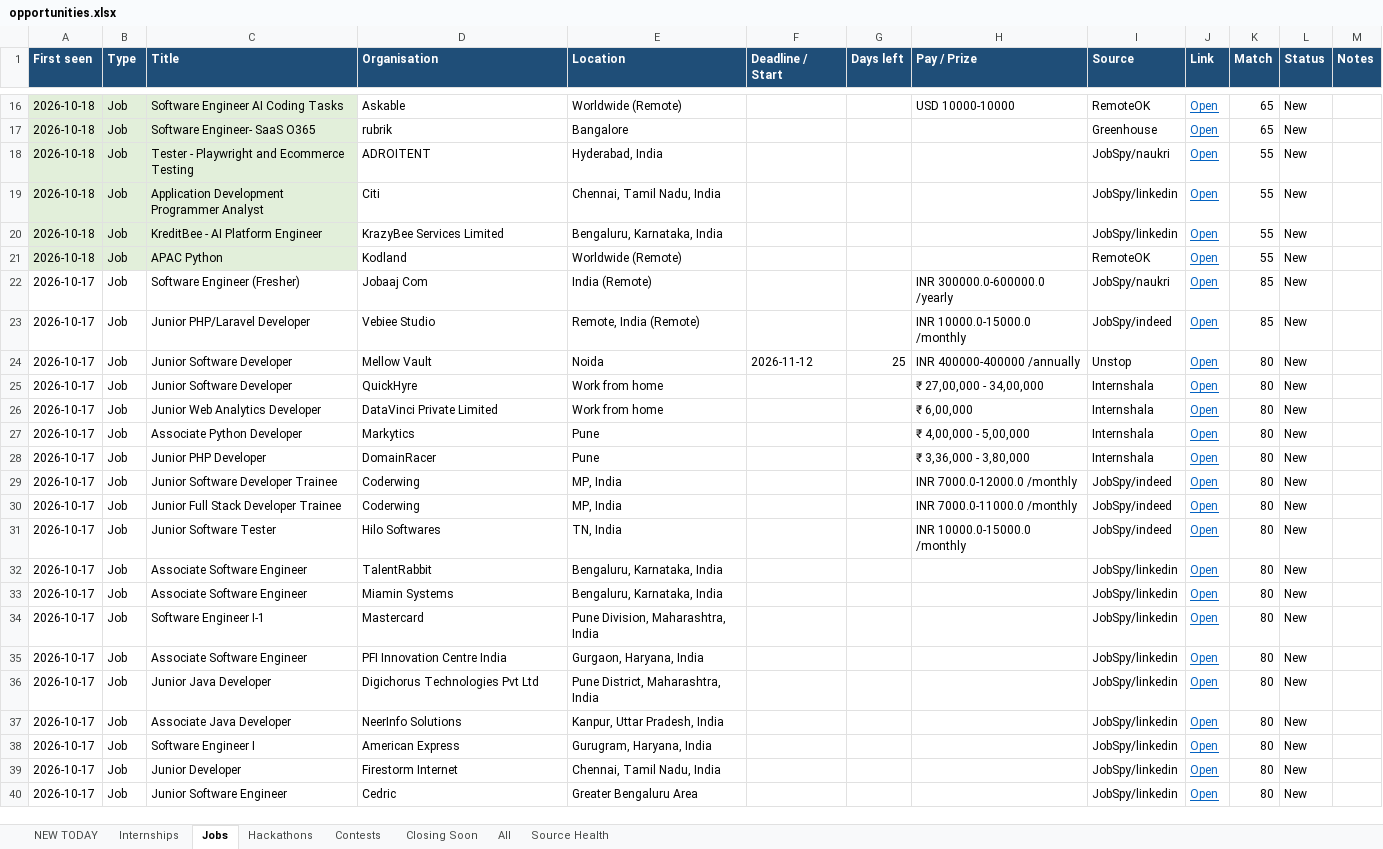
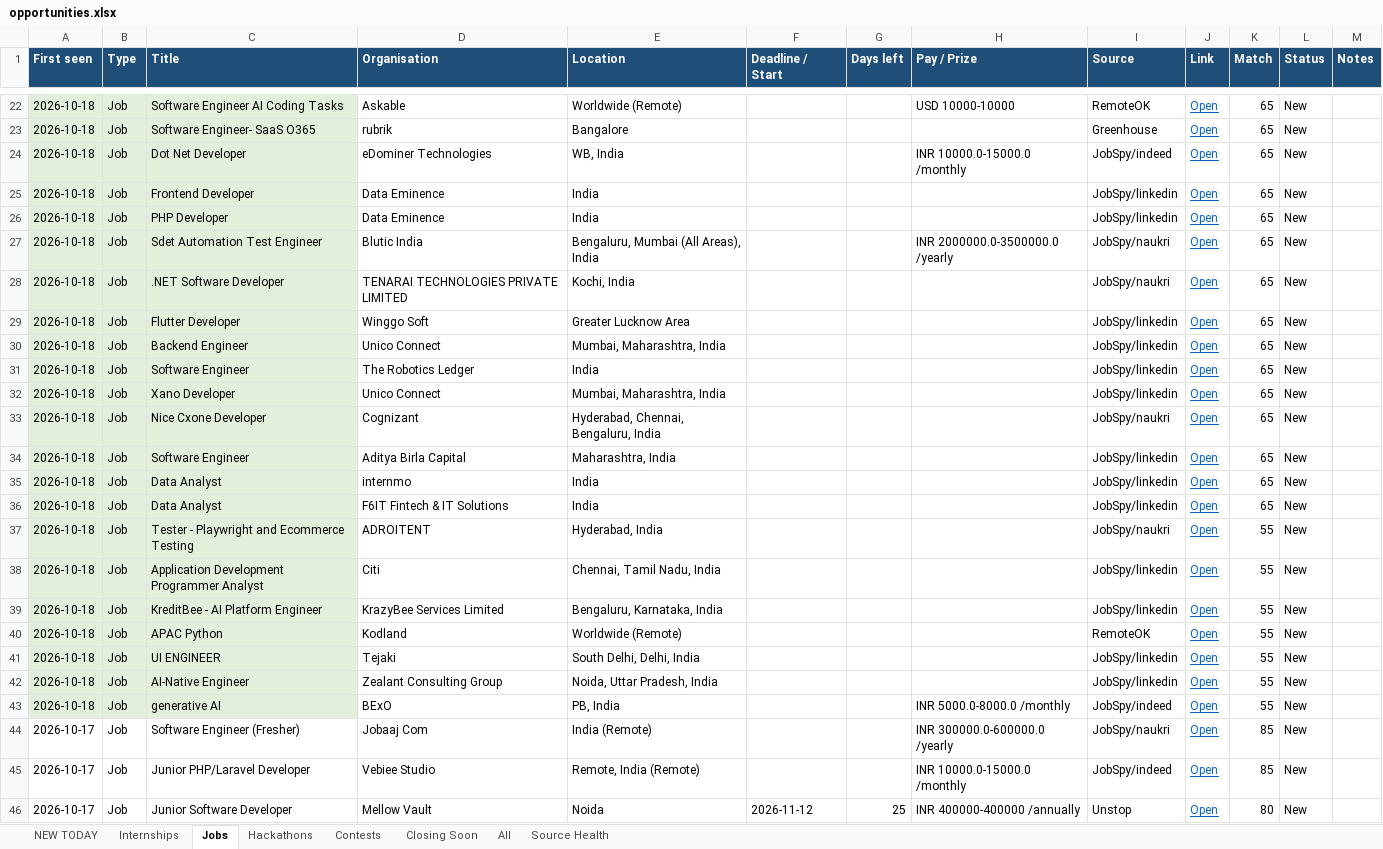
Before and after one commit to Maheswar-Sah00/status, an Excel workbook: opportunities.xlsx, sheet Jobs, drawn as a sheet; only a part is shown, gaps mark what is left out; the shorter side is filled out with more unchanged rows; values as stored, in another font and other column widths than the file's, no borders; the diff covers the shown part only; the diff names each change by its address in the sheet, - before the commit and + after, or states it on an @@ line.

```diff
--- a/opportunities.xlsx (sheet Jobs)
+++ b/opportunities.xlsx (sheet Jobs)
+row 24: 2026-10-18 | Job | Dot Net Developer | eDominer Technologies | WB, India |  |  | INR 10000.0-15000.0 /monthly | JobSpy/indeed | Open | 65 | New
+row 25: 2026-10-18 | Job | Frontend Developer | Data Eminence | India |  |  |  | JobSpy/linkedin | Open | 65 | New
+row 26: 2026-10-18 | Job | PHP Developer | Data Eminence | India |  |  |  | JobSpy/linkedin | Open | 65 | New
+row 27: 2026-10-18 | Job | Sdet Automation Test Engineer | Blutic India | Bengaluru, Mumbai (All Areas), India |  |  | INR 2000000.0-3500000.0 /yearly | JobSpy/naukri | Open | 65 | New
+row 28: 2026-10-18 | Job | .NET Software Developer | TENARAI TECHNOLOGIES PRIVATE LIMITED | Kochi, India |  |  |  | JobSpy/naukri | Open | 65 | New
+row 29: 2026-10-18 | Job | Flutter Developer | Winggo Soft | Greater Lucknow Area |  |  |  | JobSpy/linkedin | Open | 65 | New
+row 30: 2026-10-18 | Job | Backend Engineer | Unico Connect | Mumbai, Maharashtra, India |  |  |  | JobSpy/linkedin | Open | 65 | New
+row 31: 2026-10-18 | Job | Software Engineer | The Robotics Ledger | India |  |  |  | JobSpy/linkedin | Open | 65 | New
+row 32: 2026-10-18 | Job | Xano Developer | Unico Connect | Mumbai, Maharashtra, India |  |  |  | JobSpy/linkedin | Open | 65 | New
+row 33: 2026-10-18 | Job | Nice Cxone Developer | Cognizant | Hyderabad, Chennai, Bengaluru, India |  |  |  | JobSpy/naukri | Open | 65 | New
+row 34: 2026-10-18 | Job | Software Engineer | Aditya Birla Capital | Maharashtra, India |  |  |  | JobSpy/linkedin | Open | 65 | New
+row 35: 2026-10-18 | Job | Data Analyst | internmo | India |  |  |  | JobSpy/linkedin | Open | 65 | New
+row 36: 2026-10-18 | Job | Data Analyst | F6IT Fintech & IT Solutions | India |  |  |  | JobSpy/linkedin | Open | 65 | New
+row 41: 2026-10-18 | Job | UI ENGINEER | Tejaki | South Delhi, Delhi, India |  |  |  | JobSpy/linkedin | Open | 55 | New
+row 42: 2026-10-18 | Job | AI-Native Engineer | Zealant Consulting Group | Noida, Uttar Pradesh, India |  |  |  | JobSpy/linkedin | Open | 55 | New
+row 43: 2026-10-18 | Job | generative AI | BExO | PB, India |  |  | INR 5000.0-8000.0 /monthly | JobSpy/indeed | Open | 55 | New
```
Also changed, not shown: 6 added rows elsewhere in this sheet, sheet All, sheet NEW TODAY, sheet Internships, sheet Contests, sheet Hackathons, sheet Closing Soon, 1 more sheet, hidden cells, 1 other file.
